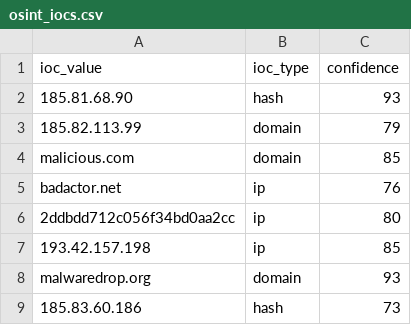
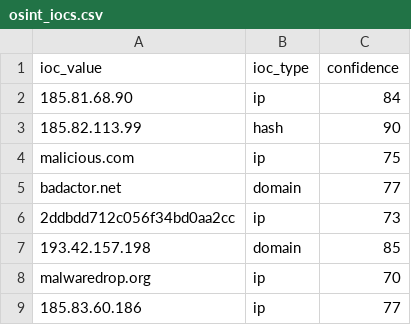
Before and after one commit to DRA3V50/Network-Threat-Intelligence, a CSV file: build/iocs/osint_iocs.csv, drawn as a sheet.

```diff
--- a/build/iocs/osint_iocs.csv
+++ b/build/iocs/osint_iocs.csv
@@ -1,9 +1,9 @@
 ioc_value,ioc_type,confidence
-185.81.68.90,hash,93
-185.82.113.99,domain,79
-malicious.com,domain,85
-badactor.net,ip,76
-2ddbdd712c056f34bd0aa2cc,ip,80
-193.42.157.198,ip,85
-malwaredrop.org,domain,93
-185.83.60.186,hash,73
+185.81.68.90,ip,84
+185.82.113.99,hash,90
+malicious.com,ip,75
+badactor.net,domain,77
+2ddbdd712c056f34bd0aa2cc,ip,73
+193.42.157.198,domain,85
+malwaredrop.org,ip,70
+185.83.60.186,ip,77
```
Also changed, not shown: 4 other files.
